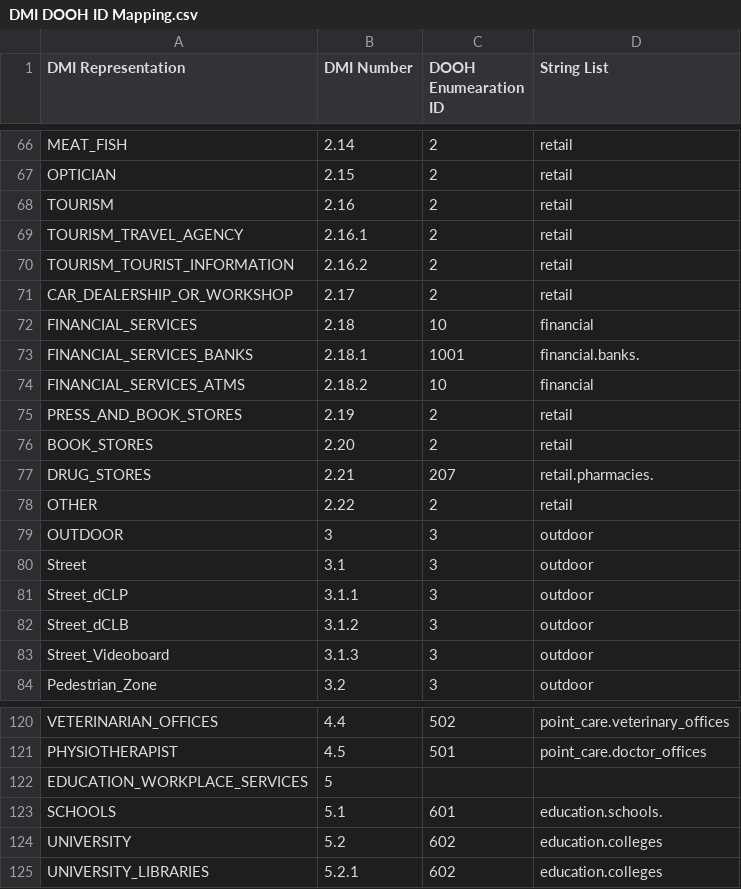
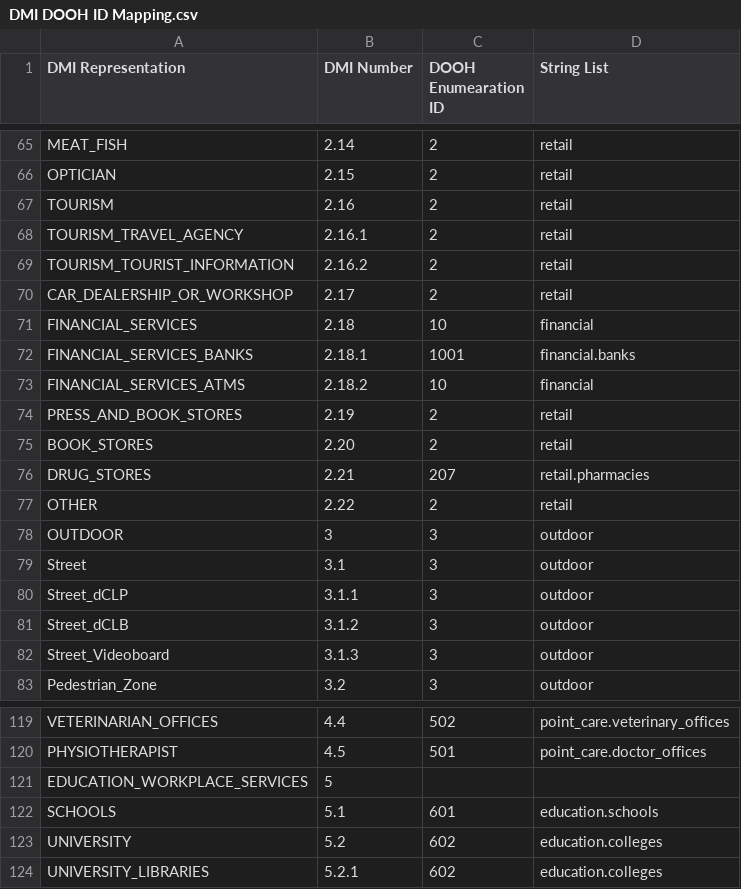
Before and after one commit to openooh/venue-taxonomy, a CSV file: DMI DOOH ID Mapping.csv, drawn as a sheet; only a part is shown, gaps mark what is left out; the diff covers the shown part only.

Commit message:
Fixed various orphaned trailing periods in the string values and removed an empty line

```diff
--- a/DMI DOOH ID Mapping.csv
+++ b/DMI DOOH ID Mapping.csv
@@ -72,3 +71,3 @@ CAR_DEALERSHIP_OR_WORKSHOP,2.17,2,retail
 FINANCIAL_SERVICES,2.18,10,financial
-FINANCIAL_SERVICES_BANKS,2.18.1,1001,financial.banks.
+FINANCIAL_SERVICES_BANKS,2.18.1,1001,financial.banks
 FINANCIAL_SERVICES_ATMS,2.18.2,10,financial
@@ -76,3 +75,3 @@ PRESS_AND_BOOK_STORES,2.19,2,retail
 BOOK_STORES,2.20,2,retail
-DRUG_STORES,2.21,207,retail.pharmacies.
+DRUG_STORES,2.21,207,retail.pharmacies
 OTHER,2.22,2,retail
@@ -122,3 +121,3 @@ PHYSIOTHERAPIST,4.5,501,point_care.doctor_offices
 EDUCATION_WORKPLACE_SERVICES,5,,
-SCHOOLS,5.1,601,education.schools.
+SCHOOLS,5.1,601,education.schools
 UNIVERSITY,5.2,602,education.colleges
```
Also changed, not shown: 1 removed row and 25 edited cells elsewhere in this file.
